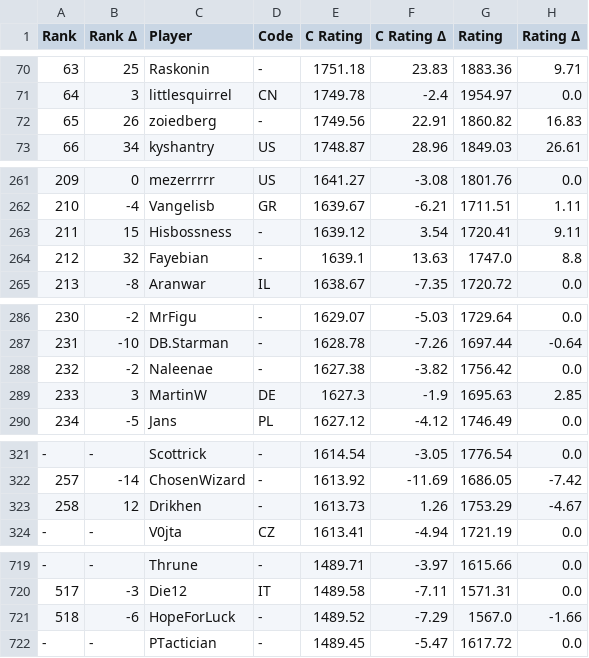
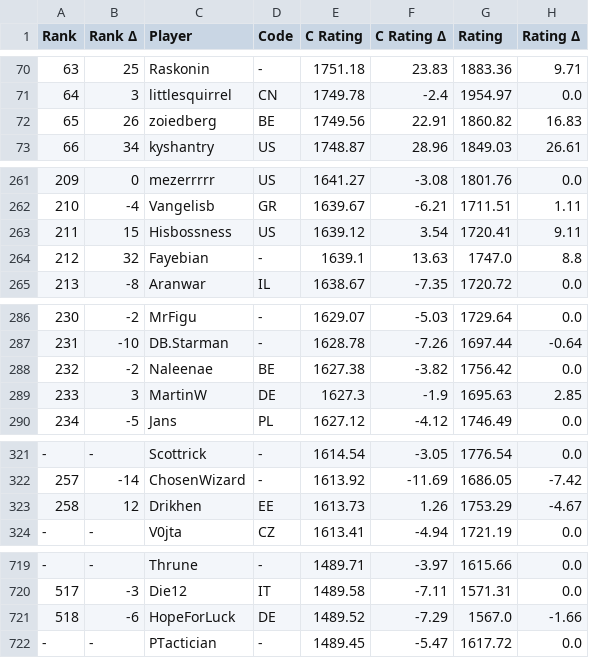
Before and after one commit to ausberg/tta_ratings, a CSV file: ratings/ratings_overall.csv, drawn as a sheet; only a part is shown, gaps mark what is left out; the diff names each change by its address in the sheet, - before the commit and + after, or states it on an @@ line.

```diff
--- a/ratings/ratings_overall.csv
+++ b/ratings/ratings_overall.csv
-D72 (Code): -
+D72 (Code): BE
-D263 (Code): -
+D263 (Code): US
-D288 (Code): -
+D288 (Code): BE
-D323 (Code): -
+D323 (Code): EE
-D721 (Code): -
+D721 (Code): DE
```
Also changed, not shown: ratings/ratings_2p.csv, ratings/ratings_3p.csv, 1 other file.
